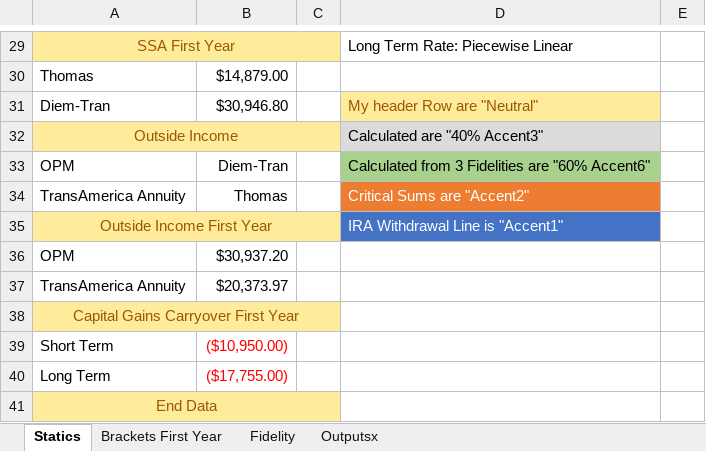
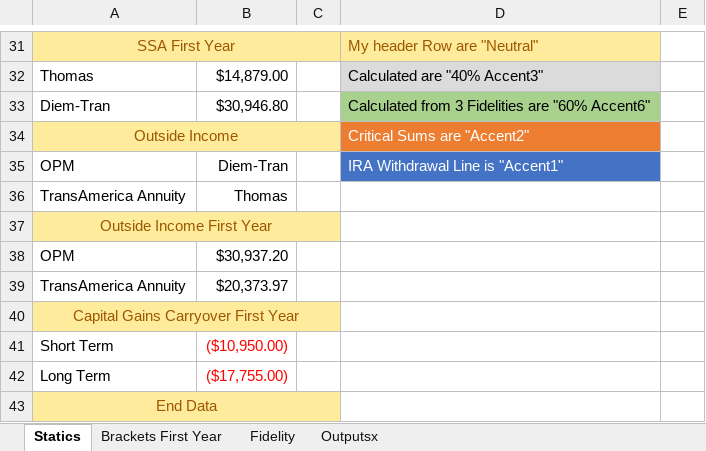
Before and after one commit to tkratzke/MyStudiesRepo, an Excel workbook: myStudies/RothConversion.xlsx, sheet Statics, drawn as a sheet; only a part is shown, gaps mark what is left out; values as stored, in another font and other column widths than the file's, no borders; addresses are those after the commit; the diff covers the shown part only; the diff names each change by its address in the sheet, - before the commit and + after, or states it on an @@ line.

```diff
--- a/myStudies/RothConversion.xlsx (sheet Statics)
+++ b/myStudies/RothConversion.xlsx (sheet Statics)
-D31: Long Term Rate: Piecewise Linear
+D31: My header Row are "Neutral"
@@ D31 fill: none → #FFEB9C, text colour: black → #9C5700 @@
-D32: (empty)
+D32: Calculated are "40% Accent3"
-D32 fill: none
+D32 fill: #DBDBDB
-D33: My header Row are "Neutral"
+D33: Calculated from 3 Fidelities are "60% Accent6"
@@ D33 fill: #FFEB9C → #A9D18E, text colour: #9C5700 → black @@
-D34: Calculated are "40% Accent3"
+D34: Critical Sums are "Accent2"
-D34:D35 text colour: black
+D34:D35 text colour: #FFFFFF
-D34 fill: #DBDBDB
+D34 fill: #ED7D31
-D35: Calculated from 3 Fidelities are "60% Accent6"
+D35: IRA Withdrawal Line is "Accent1"
-D35 fill: #A9D18E
+D35 fill: #4472C4
-D36: Critical Sums are "Accent2"
+D36: (empty)
-D36 fill: #ED7D31
+D36 fill: none
-D37: IRA Withdrawal Line is "Accent1"
+D37: (empty)
-D37 fill: #4472C4
+D37 fill: none
```
Also changed, not shown: 2 added rows and 20 edited cells elsewhere in this sheet, sheet Brackets First Year, formulas that keep their value, 2 other files.
